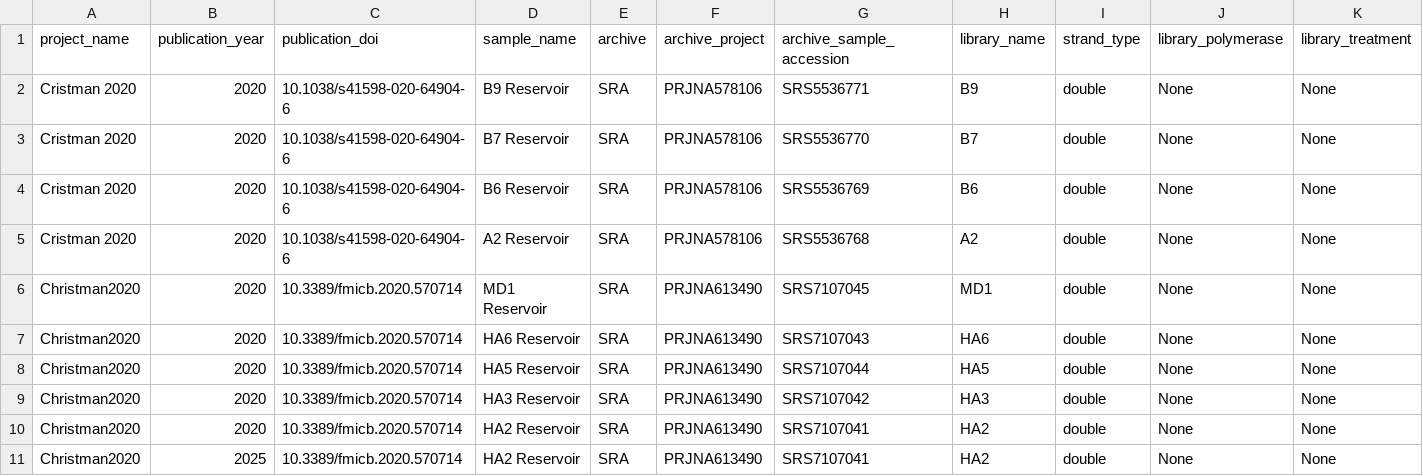
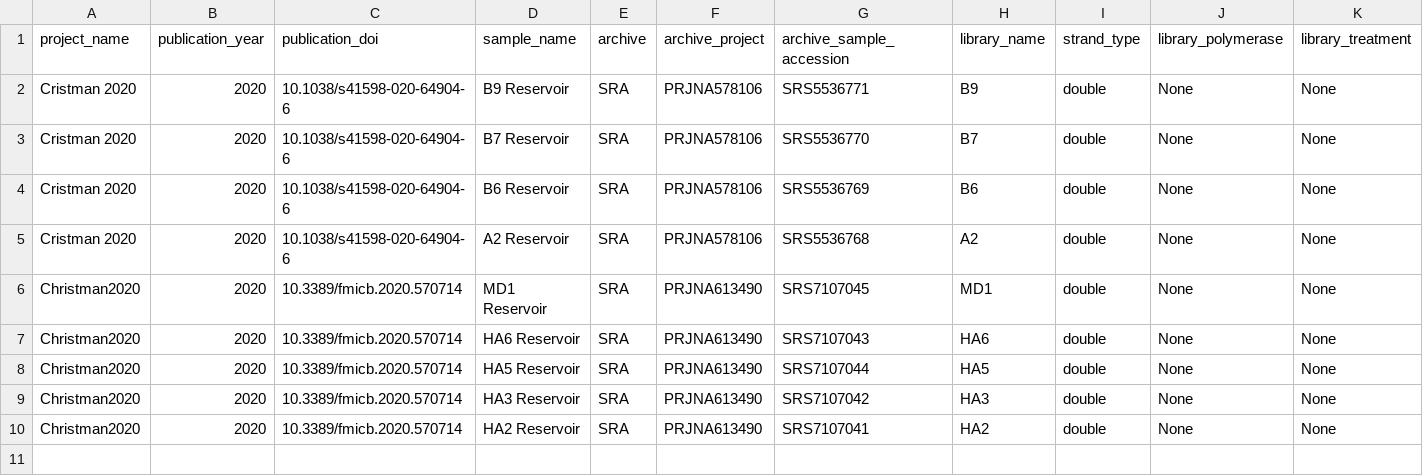
Before and after one commit to vlngf/OilMetagenomesDB, a TSV file: common_libraries/common_libraries.tsv, drawn as a sheet; only a part is shown; rows hold the shown columns only; the diff names each change by its address in the sheet, - before the commit and + after, or states it on an @@ line.

Commit message:
Update common_libraries.tsv

```diff
--- a/common_libraries/common_libraries.tsv
+++ b/common_libraries/common_libraries.tsv
-row 11: Christman2020 | 2025 | 10.3389/fmicb.2020.570714 | HA2 Reservoir | SRA | PRJNA613490 | SRS7107041 | HA2 | double | None | None
```
